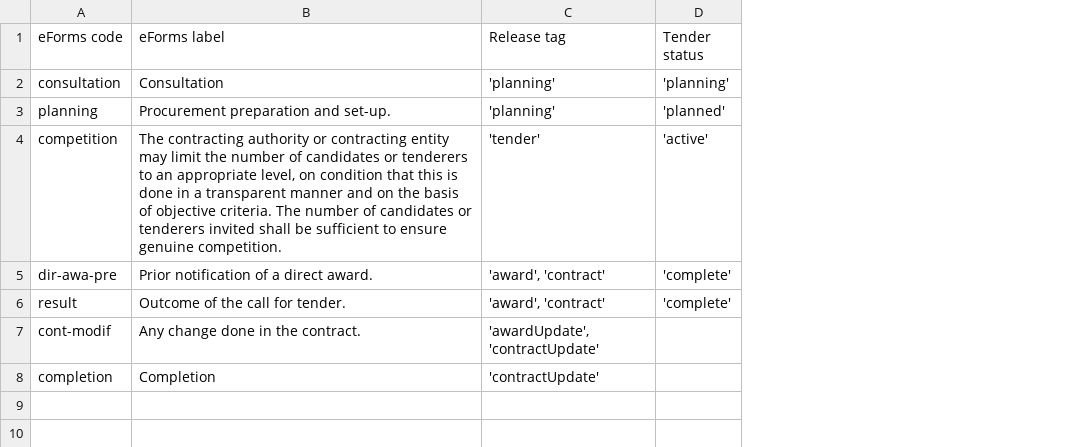
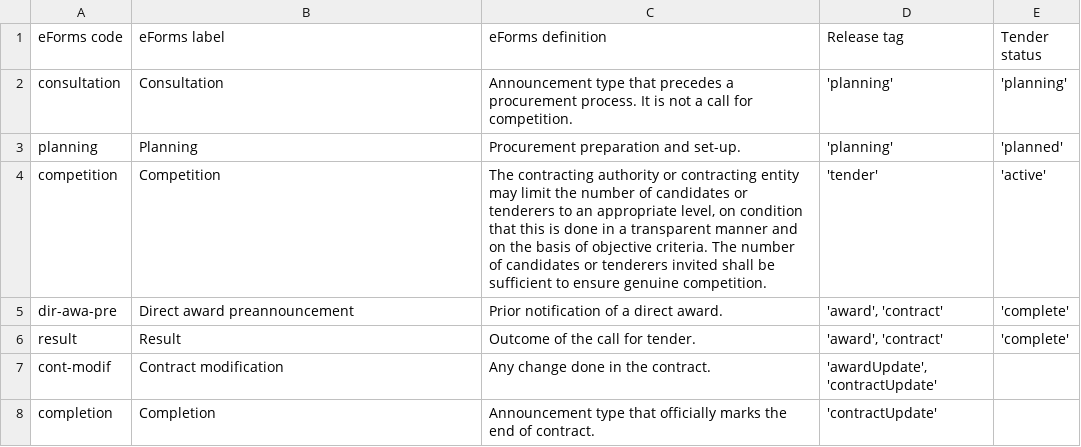
Before and after one commit to open-contracting/european-union-support, a CSV file: output/mapping/eforms/mapping-tables/form-type.csv, drawn as a sheet; the diff names each change by its address in the sheet, - before the commit and + after, or states it on an @@ line.

```diff
--- a/output/mapping/eforms/mapping-tables/form-type.csv
+++ b/output/mapping/eforms/mapping-tables/form-type.csv
+column C (eForms definition), rows 2-8: Announcement type that precedes a procurement process. It is not a call for competition. | Procurement preparation and set-up. | The contracting authority or contracting entity may limit the number of candidates or tenderers to an appropriate level, on condition that this is done in a transparent manner and on the basis of objective criteria. The number of candidates or tenderers invited shall be sufficient to ensure genuine competition. | Prior notification of a direct award. | Outcome of the call for tender. | Any change done in the contract. | Announcement type that officially marks the end of contract.
-B3 (eForms label): Procurement preparation and set-up.
+B3 (eForms label): Planning
-B4 (eForms label): The contracting authority or contracting entity may limit the number of candidates or tenderers to an appropriate level, on condition that this is done in a transparent manner and on the basis of objective criteria. The number of candidates or tenderers invited shall be sufficient to ensure genuine competition.
+B4 (eForms label): Competition
-B5 (eForms label): Prior notification of a direct award.
+B5 (eForms label): Direct award preannouncement
-B6 (eForms label): Outcome of the call for tender.
+B6 (eForms label): Result
-B7 (eForms label): Any change done in the contract.
+B7 (eForms label): Contract modification
```
Also changed, not shown: output/mapping/eforms/mapping-tables/procurement-procedure-type.csv.
